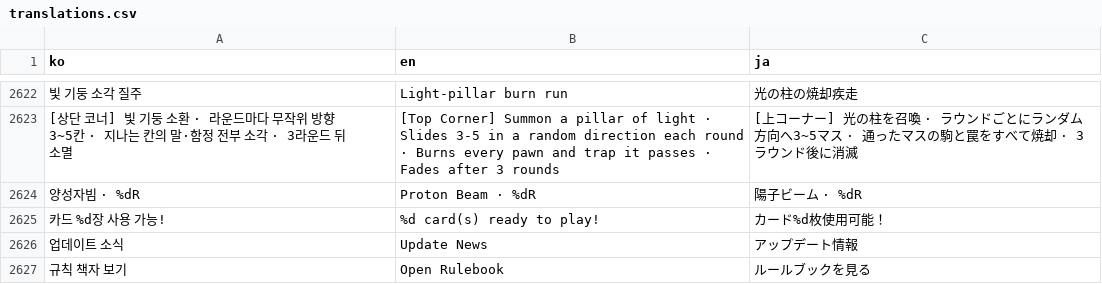
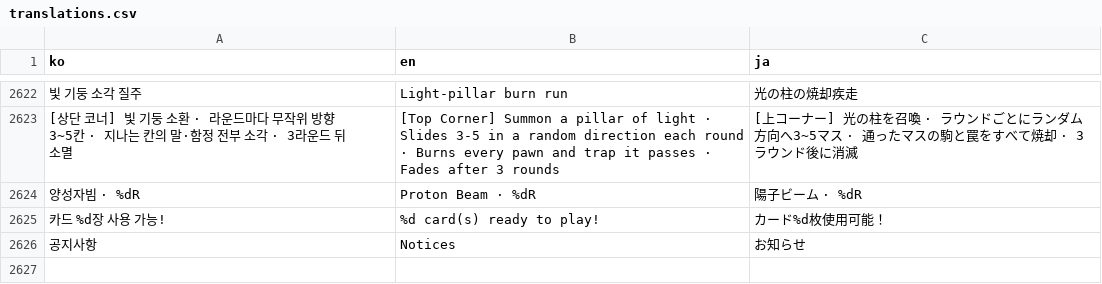
Before and after one commit to mayjohn66-cmd/TRG, a CSV file: content_trickcal/data/translations.csv, drawn as a sheet; only a part is shown, gaps mark what is left out; removed rows and columns are numbered as before the commit, all else as after; the diff names each change by its address in the sheet, - before the commit and + after, or states it on an @@ line.

```diff
--- a/content_trickcal/data/translations.csv
+++ b/content_trickcal/data/translations.csv
-row 2626: 업데이트 소식 | Update News | アップデート情報
-row 2627: 규칙 책자 보기 | Open Rulebook | ルールブックを見る
+row 2626: 공지사항 | Notices | お知らせ
```
Also changed, not shown: 8 other files.
